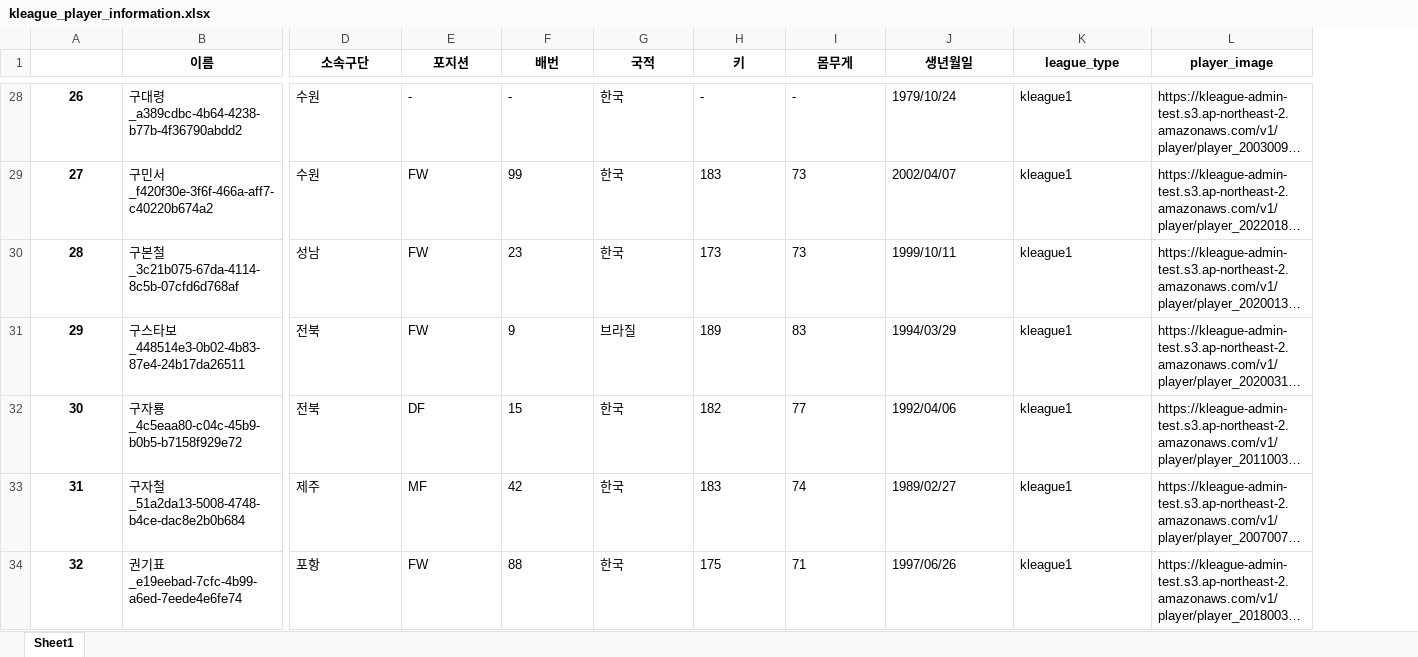
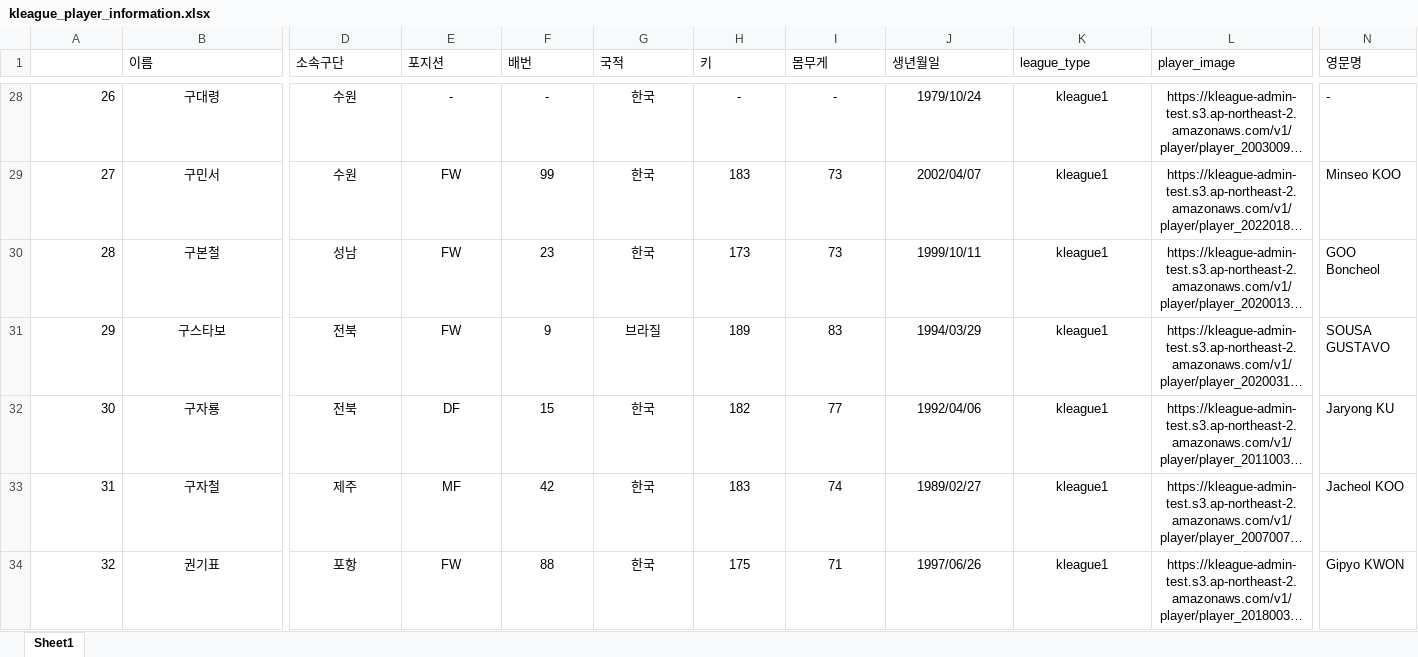
Before and after one commit to SHW0331/2022-JSP-Project, an Excel workbook: Raw_Datas/Raw_Datas/kleague_player_information.xlsx, sheet Sheet1, drawn as a sheet; only a part is shown, gaps mark what is left out; long unchanged cells end in …; values as stored, in another font and other column widths than the file's, no borders; the diff covers the shown part only; the diff names each change by its address in the sheet, - before the commit and + after, or states it on an @@ line.

```diff
--- a/Raw_Datas/Raw_Datas/kleague_player_information.xlsx (sheet Sheet1)
+++ b/Raw_Datas/Raw_Datas/kleague_player_information.xlsx (sheet Sheet1)
+column N (영문명), rows 28-34: - | Minseo KOO | GOO Boncheol | SOUSA GUSTAVO | Jaryong KU | Jacheol KOO | Gipyo KWON
@@ B1:L1 bold: on → off, alignment: center → left @@
@@ A28:A34 bold: on → off, alignment: center → right @@
-B28:B34 alignment: left
+B28:B34 alignment: center
-B28 (이름): 구대령_a389cdbc-4b64-4238-b77b-4f36790abdd2
+B28 (이름): 구대령
-D28:L34 alignment: left
+D28:L34 alignment: center
-B29 (이름): 구민서_f420f30e-3f6f-466a-aff7-c40220b674a2
+B29 (이름): 구민서
-B30 (이름): 구본철_3c21b075-67da-4114-8c5b-07cfd6d768af
+B30 (이름): 구본철
-B31 (이름): 구스타보_448514e3-0b02-4b83-87e4-24b17da26511
+B31 (이름): 구스타보
-B32 (이름): 구자룡_4c5eaa80-c04c-45b9-b0b5-b7158f929e72
+B32 (이름): 구자룡
-B33 (이름): 구자철_51a2da13-5008-4748-b4ce-dac8e2b0b684
+B33 (이름): 구자철
-B34 (이름): 권기표_e19eebad-7cfc-4b99-a6ed-7eede4e6fe74
+B34 (이름): 권기표
```
Also changed, not shown: 1 added column, 153 edited cells and cell formats elsewhere in this sheet, 5 other files.
